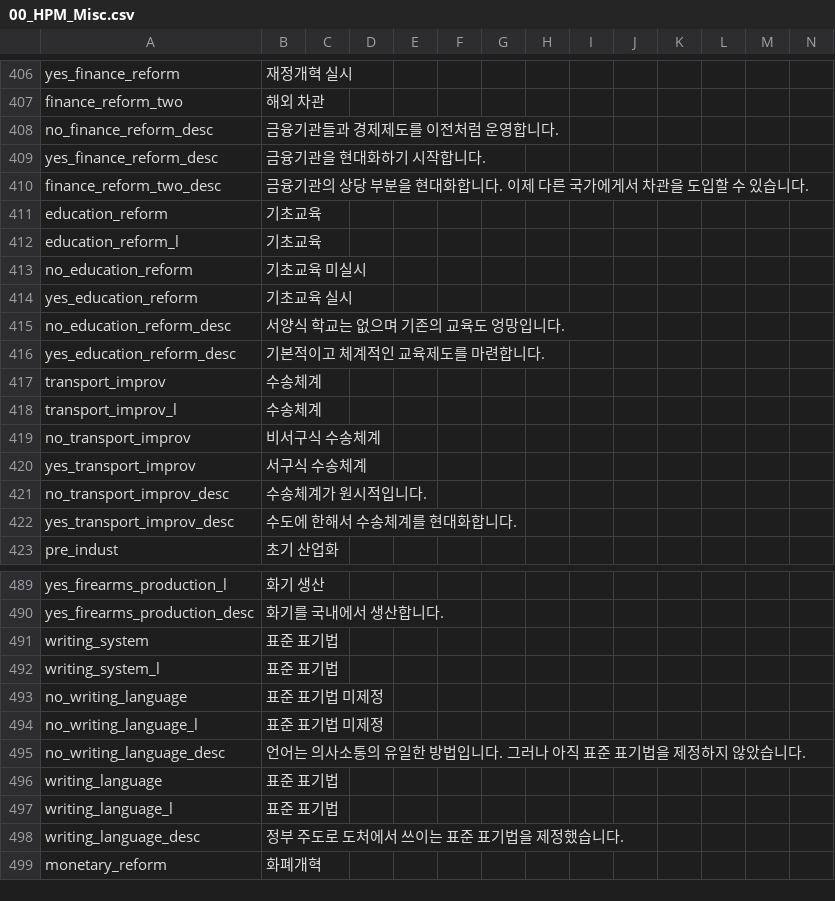
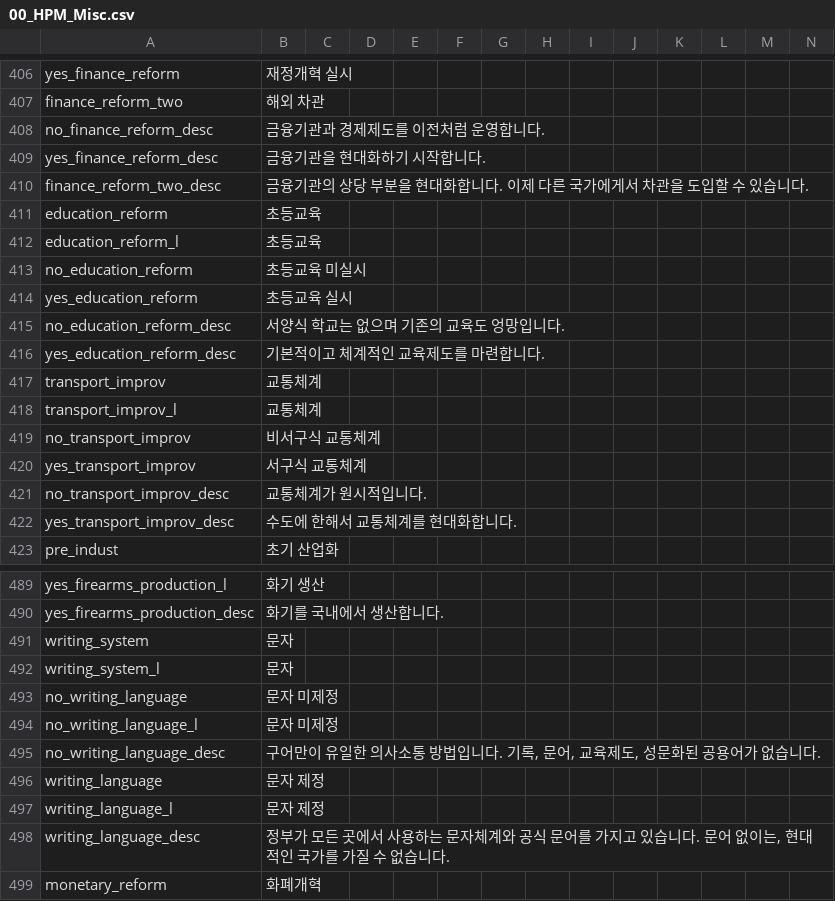
Before and after one commit to kimjeon-il/-Historical-Project-Mod-Korean-Patch, a CSV file: localisation/00_HPM_Misc.csv, drawn as a sheet; only a part is shown, gaps mark what is left out; the diff covers the shown part only.

Commit message:
Update 00_HPM_Misc.csv

```diff
--- a/localisation/00_HPM_Misc.csv
+++ b/localisation/00_HPM_Misc.csv
@@ -407,17 +407,17 @@ yes_finance_reform;재정개혁 실시;;;;;;;;;;;;;
 finance_reform_two;해외 차관;;;;;;;;;;;;;
-no_finance_reform_desc;금융기관들과 경제제도를 이전처럼 운영합니다.;;;;;;;;;;;;;
+no_finance_reform_desc;금융기관과 경제제도를 이전처럼 운영합니다.;;;;;;;;;;;;;
 yes_finance_reform_desc;금융기관을 현대화하기 시작합니다.;;;;;;;;;;;;;
 finance_reform_two_desc;금융기관의 상당 부분을 현대화합니다. 이제 다른 국가에게서 차관을 도입할 수 있습니다.;;;;;;;;;;;;;
-education_reform;기초교육;;;;;;;;;;;;;
-education_reform_l;기초교육;;;;;;;;;;;;;
-no_education_reform;기초교육 미실시;;;;;;;;;;;;;
-yes_education_reform;기초교육 실시;;;;;;;;;;;;;
+education_reform;초등교육;;;;;;;;;;;;;
+education_reform_l;초등교육;;;;;;;;;;;;;
+no_education_reform;초등교육 미실시;;;;;;;;;;;;;
+yes_education_reform;초등교육 실시;;;;;;;;;;;;;
 no_education_reform_desc;서양식 학교는 없으며 기존의 교육도 엉망입니다.;;;;;;;;;;;;;
 yes_education_reform_desc;기본적이고 체계적인 교육제도를 마련합니다.;;;;;;;;;;;;;
-transport_improv;수송체계;;;;;;;;;;;;;
-transport_improv_l;수송체계;;;;;;;;;;;;;
-no_transport_improv;비서구식 수송체계;;;;;;;;;;;;;
-yes_transport_improv;서구식 수송체계;;;;;;;;;;;;;
-no_transport_improv_desc;수송체계가 원시적입니다.;;;;;;;;;;;;;
-yes_transport_improv_desc;수도에 한해서 수송체계를 현대화합니다.;;;;;;;;;;;;;
+transport_improv;교통체계;;;;;;;;;;;;;
+transport_improv_l;교통체계;;;;;;;;;;;;;
+no_transport_improv;비서구식 교통체계;;;;;;;;;;;;;
+yes_transport_improv;서구식 교통체계;;;;;;;;;;;;;
+no_transport_improv_desc;교통체계가 원시적입니다.;;;;;;;;;;;;;
+yes_transport_improv_desc;수도에 한해서 교통체계를 현대화합니다.;;;;;;;;;;;;;
 pre_indust;초기 산업화;;;;;;;;;;;;;
@@ -490,10 +490,10 @@ yes_firearms_production_l;화기 생산;;;;;;;;;;;;;
 yes_firearms_production_desc;화기를 국내에서 생산합니다.;;;;;;;;;;;;;
-writing_system;표준 표기법;;;;;;;;;;;;;
-writing_system_l;표준 표기법;;;;;;;;;;;;;
-no_writing_language;표준 표기법 미제정;;;;;;;;;;;;;
-no_writing_language_l;표준 표기법 미제정;;;;;;;;;;;;;
-no_writing_language_desc;언어는 의사소통의 유일한 방법입니다. 그러나 아직 표준 표기법을 제정하지 않았습니다.;;;;;;;;;;;;;
-writing_language;표준 표기법;;;;;;;;;;;;;
-writing_language_l;표준 표기법;;;;;;;;;;;;;
-writing_language_desc;정부 주도로 도처에서 쓰이는 표준 표기법을 제정했습니다.;;;;;;;;;;;;;
+writing_system;문자;;;;;;;;;;;;;
+writing_system_l;문자;;;;;;;;;;;;;
+no_writing_language;문자 미제정;;;;;;;;;;;;;
+no_writing_language_l;문자 미제정;;;;;;;;;;;;;
+no_writing_language_desc;구어만이 유일한 의사소통 방법입니다. 기록, 문어, 교육제도, 성문화된 공용어가 없습니다.;;;;;;;;;;;;;
+writing_language;문자 제정;;;;;;;;;;;;;
+writing_language_l;문자 제정;;;;;;;;;;;;;
+writing_language_desc;정부가 모든 곳에서 사용하는 문자체계와 공식 문어를 가지고 있습니다. 문어 없이는, 현대적인 국가를 가질 수 없습니다.;;;;;;;;;;;;;
 monetary_reform;화폐개혁;;;;;;;;;;;;;
```
Also changed, not shown: 18 edited cells elsewhere in this file.
